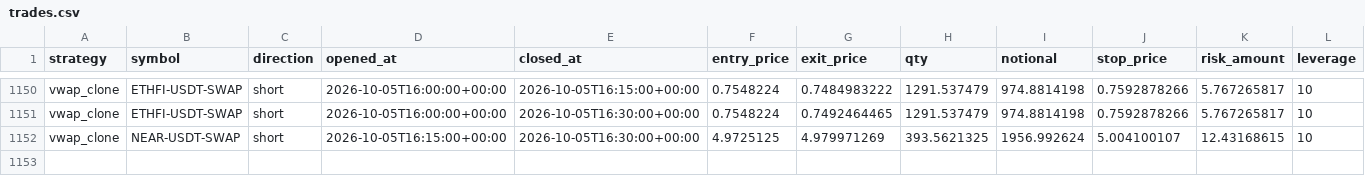
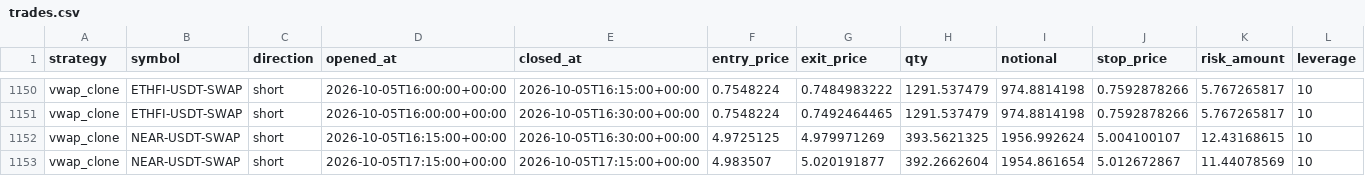
Before and after one commit to klonnist/crypto-paper-bot, a CSV file: ledgers_scalp/vwap_clone/trades.csv, drawn as a sheet; only a part is shown, gaps mark what is left out; rows hold the shown columns only; the diff names each change by its address in the sheet, - before the commit and + after, or states it on an @@ line.

```diff
--- a/ledgers_scalp/vwap_clone/trades.csv
+++ b/ledgers_scalp/vwap_clone/trades.csv
+row 1153: vwap_clone | NEAR-USDT-SWAP | short | 2026-10-05T17:15:00+00:00 | 2026-10-05T17:15:00+00:00 | 4.983507 | 5.020191877 | 392.2662604 | 1954.861654 | 5.012672867 | 11.44078569 | 10
```
Also changed, not shown: ledgers_scalp/scalp_fixed/equity.csv, ledgers_scalp/scalp_patient/equity.csv, 7 other files.
